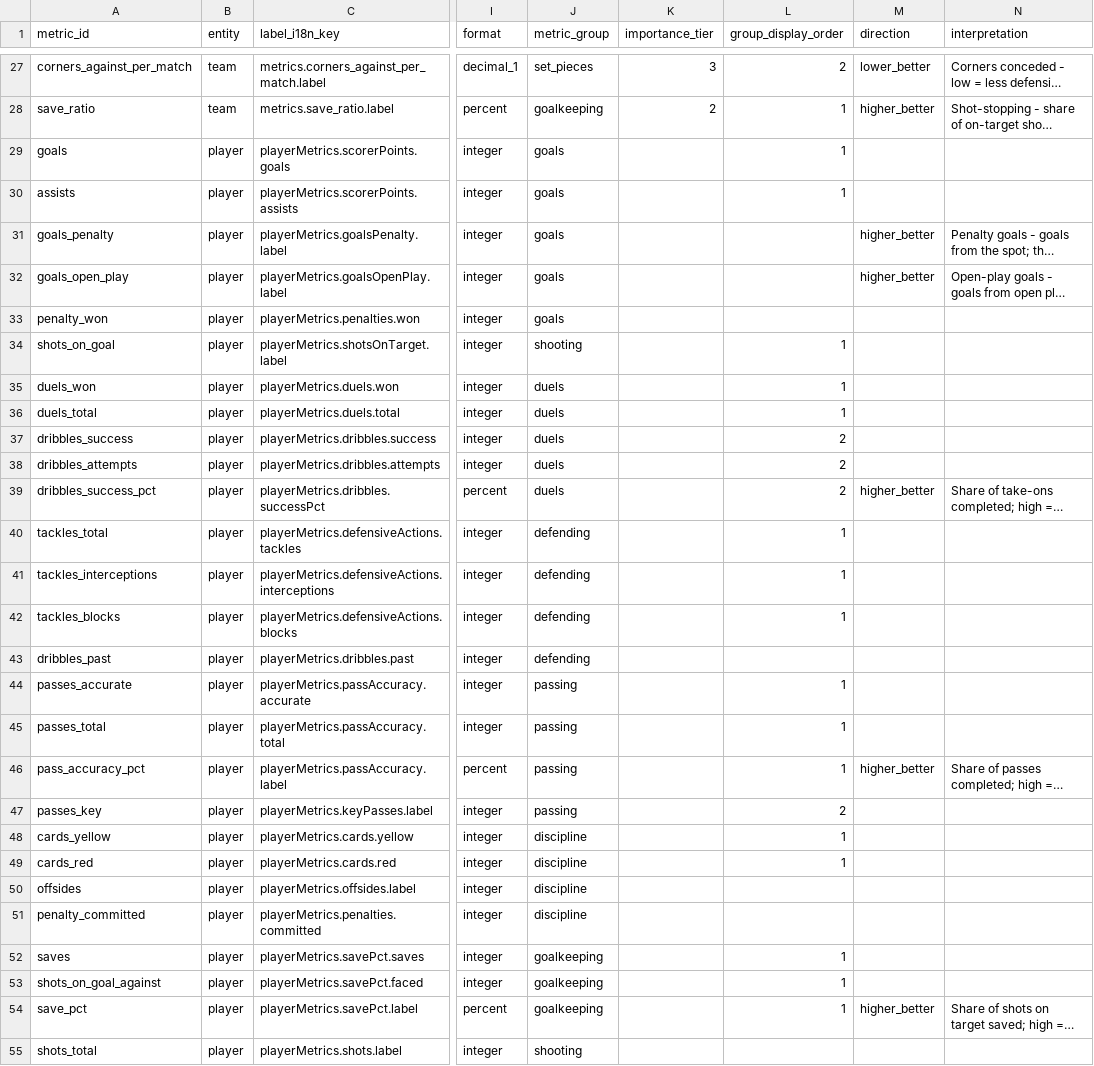
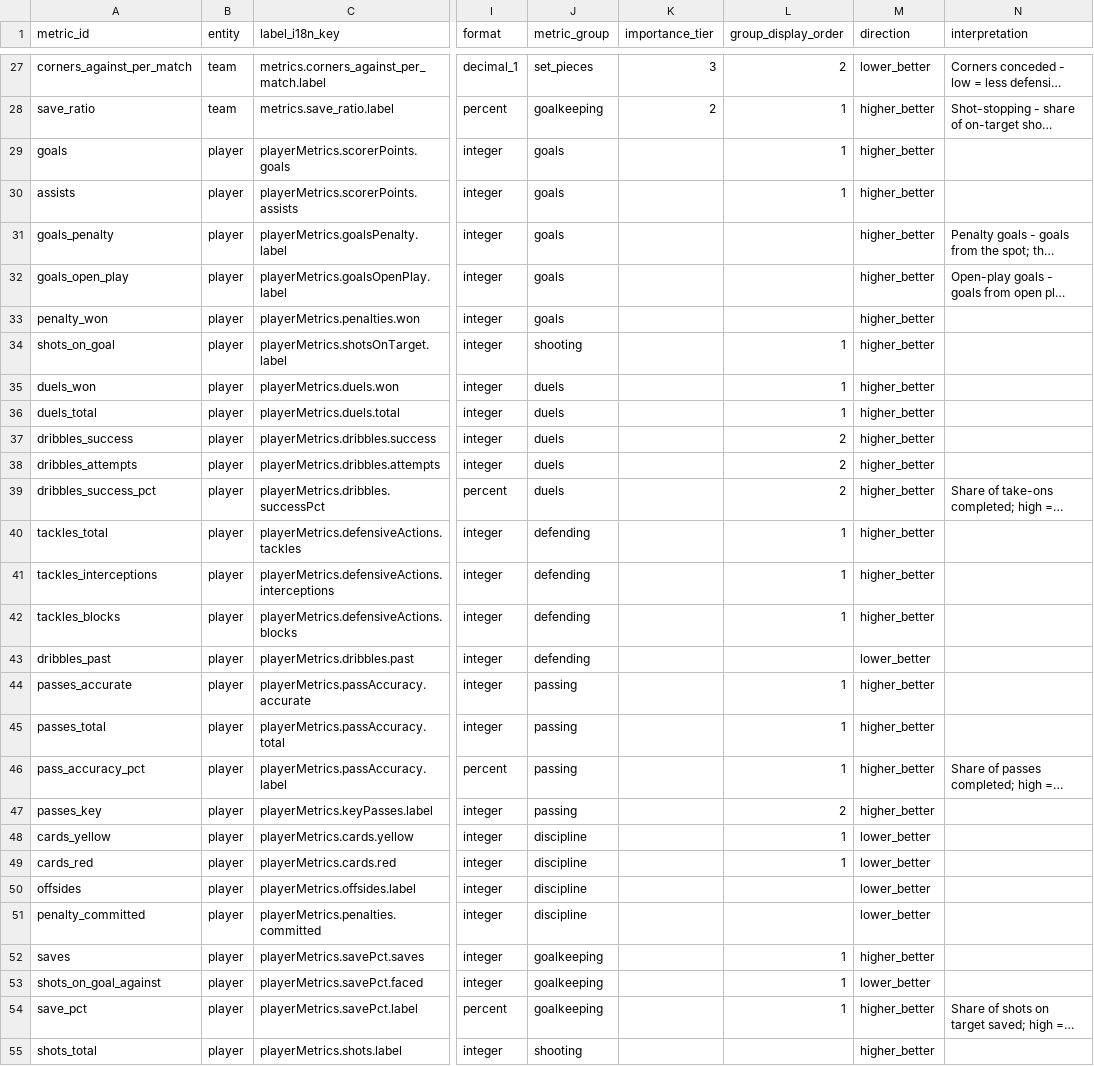
Before and after one commit to ramialfahham/football-data-pipeline, a CSV file: dbt_project/seeds/metric_catalogue.csv, drawn as a sheet; only a part is shown, gaps mark what is left out; long unchanged cells end in …; the diff covers the shown part only; the diff names each change by its address in the sheet, - before the commit and + after, or states it on an @@ line.

```diff
--- a/dbt_project/seeds/metric_catalogue.csv
+++ b/dbt_project/seeds/metric_catalogue.csv
-M29:M30 (direction): (empty)
+M29:M30 (direction): higher_better
-M33:M38 (direction): (empty)
+M33:M38 (direction): higher_better
-M40:M42 (direction): (empty)
+M40:M42 (direction): higher_better
-M43 (direction): (empty)
+M43 (direction): lower_better
-M44:M45 (direction): (empty)
+M44:M45 (direction): higher_better
-M47 (direction): (empty)
+M47 (direction): higher_better
-M48:M51 (direction): (empty)
+M48:M51 (direction): lower_better
-M52 (direction): (empty)
+M52 (direction): higher_better
-M53 (direction): (empty)
+M53 (direction): lower_better
-M55 (direction): (empty)
+M55 (direction): higher_better
```
Also changed, not shown: 24 edited cells elsewhere in this file, 6 other files.
